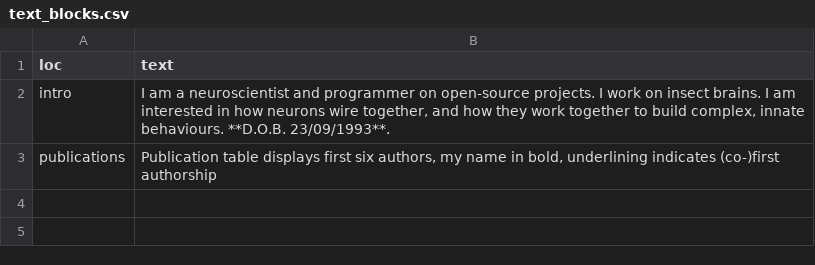
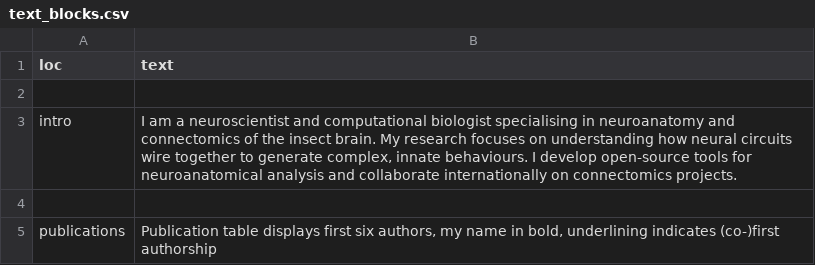
Before and after one commit to alexanderbates/asbates, a CSV file: resume/text_blocks.csv, drawn as a sheet.

```diff
--- a/resume/text_blocks.csv
+++ b/resume/text_blocks.csv
@@ -1,3 +1,5 @@
 loc,text
-intro,"I am a neuroscientist and programmer on open-source projects. I work on insect brains. I am interested in how neurons wire together, and how they work together to build complex, innate behaviours. **D.O.B. 23/09/1993**."
+
+intro,"I am a neuroscientist and computational biologist specialising in neuroanatomy and connectomics of the insect brain. My research focuses on understanding how neural circuits wire together to generate complex, innate behaviours. I develop open-source tools for neuroanatomical analysis and collaborate internationally on connectomics projects."
+
 publications,"Publication table displays first six authors, my name in bold, underlining indicates (co-)first authorship"
```
Also changed, not shown: resume/entries.csv, 4 other files.
